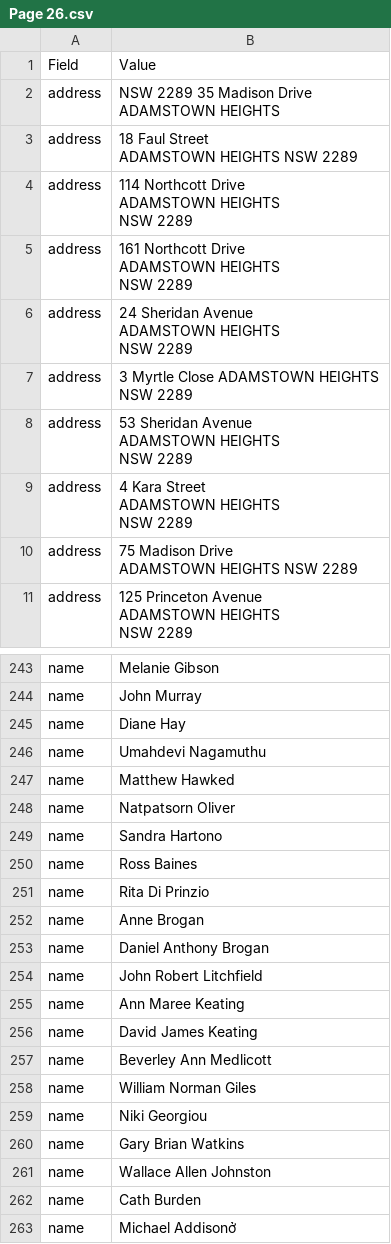
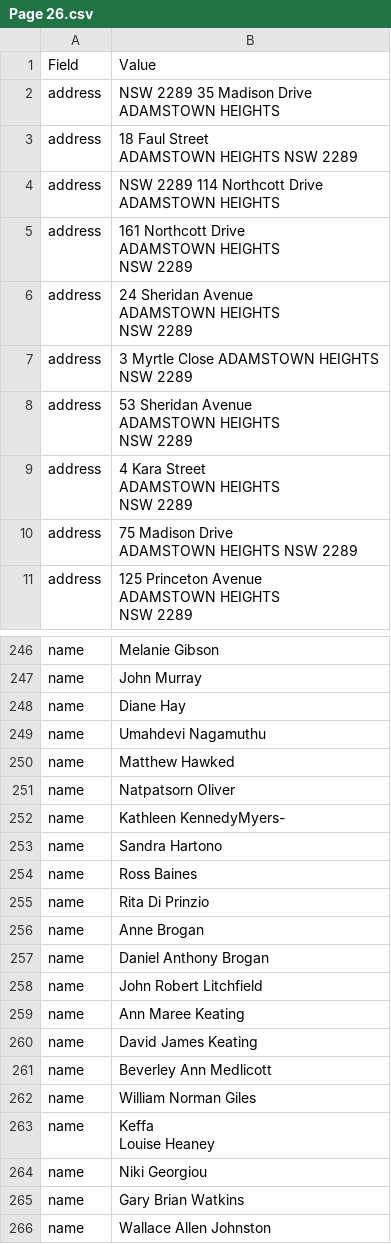
Before and after one commit to AshishSingh1503/pdf-to-csv, a CSV file: server/output/processed_results/Page 26.csv, drawn as a sheet; only a part is shown, gaps mark what is left out; the shorter side is filled out with more unchanged rows; the diff covers the shown part only.

```diff
--- a/server/output/processed_results/Page 26.csv
+++ b/server/output/processed_results/Page 26.csv
@@ -5,5 +5,4 @@ address,"18 Faul Street
 ADAMSTOWN HEIGHTS NSW 2289"
-address,"114 Northcott Drive
-ADAMSTOWN HEIGHTS
-NSW 2289"
+address,"NSW 2289 114 Northcott Drive
+ADAMSTOWN HEIGHTS"
 address,"161 Northcott Drive
@@ -398,2 +406,3 @@ name,Matthew Hawked
 name,Natpatsorn Oliver
+name,Kathleen KennedyMyers-
 name,Sandra Hartono
@@ -408,2 +417,4 @@ name,Beverley Ann Medlicott
 name,William Norman Giles
+name,"Keffa
+Louise Heaney"
 name,Niki Georgiou
```
Also changed, not shown: 5 added rows and 4 edited cells elsewhere in this file, 5 other files.
